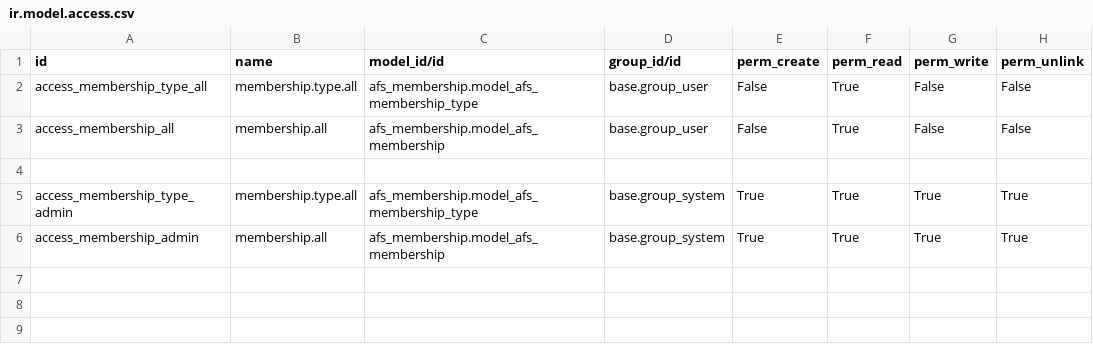
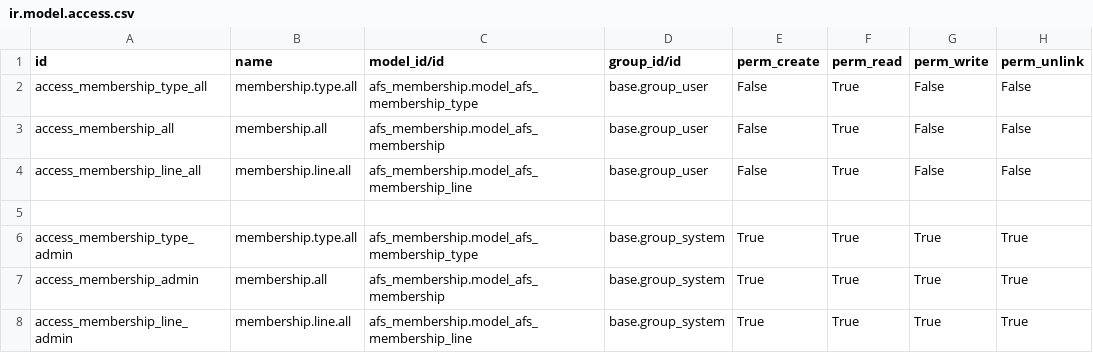
Before and after one commit to elliotxin/AFS_demo, a CSV file: afs_membership/security/ir.model.access.csv, drawn as a sheet; the diff names each change by its address in the sheet, - before the commit and + after, or states it on an @@ line.

```diff
--- a/afs_membership/security/ir.model.access.csv
+++ b/afs_membership/security/ir.model.access.csv
+row 4: access_membership_line_all | membership.line.all | afs_membership.model_afs_membership_line | base.group_user | False | True | False | False
+row 8: access_membership_line_admin | membership.line.all | afs_membership.model_afs_membership_line | base.group_system | True | True | True | True
```
Also changed, not shown: afs_aec_connector/security/ir.model.access.csv, 21 other files.
